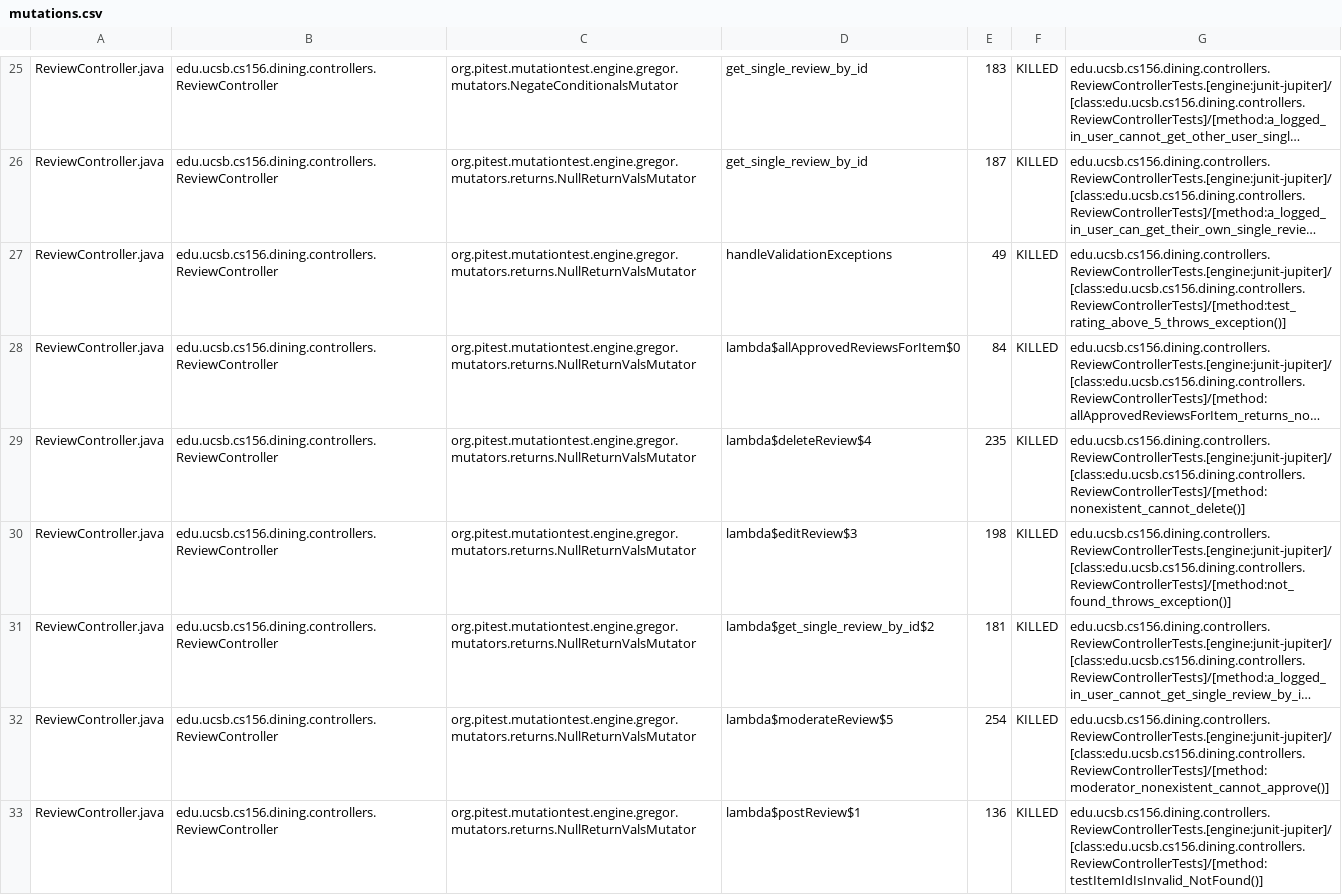
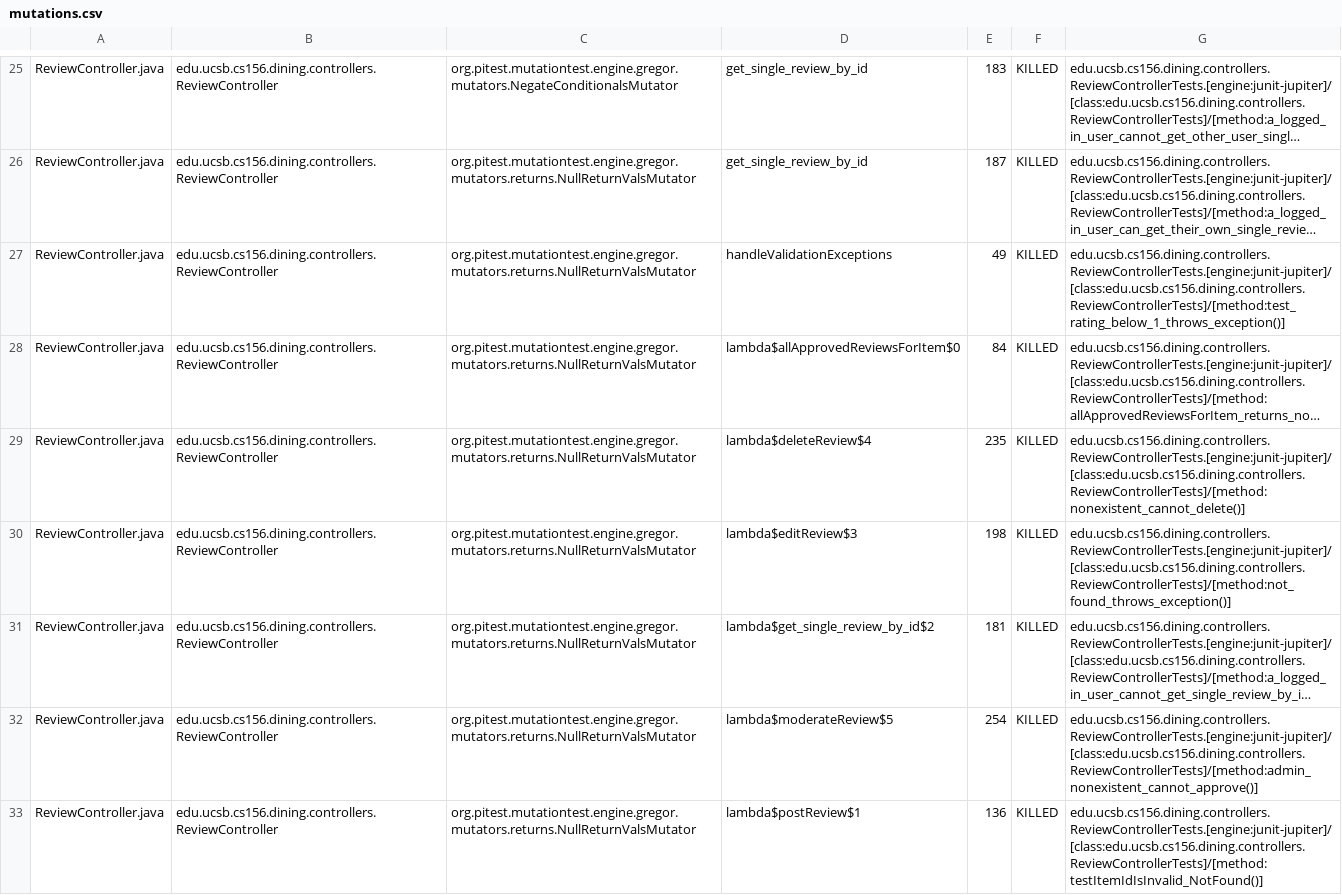
Before and after one commit to ucsb-cs156/proj-dining, a CSV file: prs/97/pitest/mutations.csv, drawn as a sheet; only a part is shown, gaps mark what is left out; long unchanged cells end in …; the diff covers the shown part only; the diff names each change by its address in the sheet, - before the commit and + after, or states it on an @@ line.

Commit message:
Deploying to gh-pages from @ ucsb-cs156/proj-dining@b4f3b044d7a3e53eb75b8f74f937c5a6e2d067fa 🚀

```diff
--- a/prs/97/pitest/mutations.csv
+++ b/prs/97/pitest/mutations.csv
-G27: edu.ucsb.cs156.dining.controllers.ReviewControllerTests.[engine:junit-jupiter]/[class:edu.ucsb.cs156.dining.controllers.ReviewControllerTests]/[method:test_rating_above_5_throws_exception()]
+G27: edu.ucsb.cs156.dining.controllers.ReviewControllerTests.[engine:junit-jupiter]/[class:edu.ucsb.cs156.dining.controllers.ReviewControllerTests]/[method:test_rating_below_1_throws_exception()]
-G32: edu.ucsb.cs156.dining.controllers.ReviewControllerTests.[engine:junit-jupiter]/[class:edu.ucsb.cs156.dining.controllers.ReviewControllerTests]/[method:moderator_nonexistent_cannot_approve()]
+G32: edu.ucsb.cs156.dining.controllers.ReviewControllerTests.[engine:junit-jupiter]/[class:edu.ucsb.cs156.dining.controllers.ReviewControllerTests]/[method:admin_nonexistent_cannot_approve()]
```
Also changed, not shown: 17 edited cells elsewhere in this file, 17 other files.
